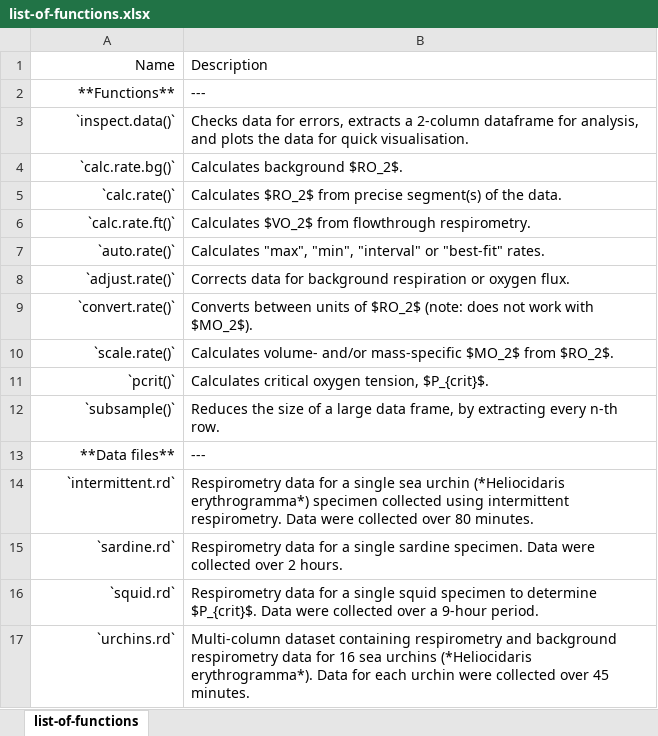
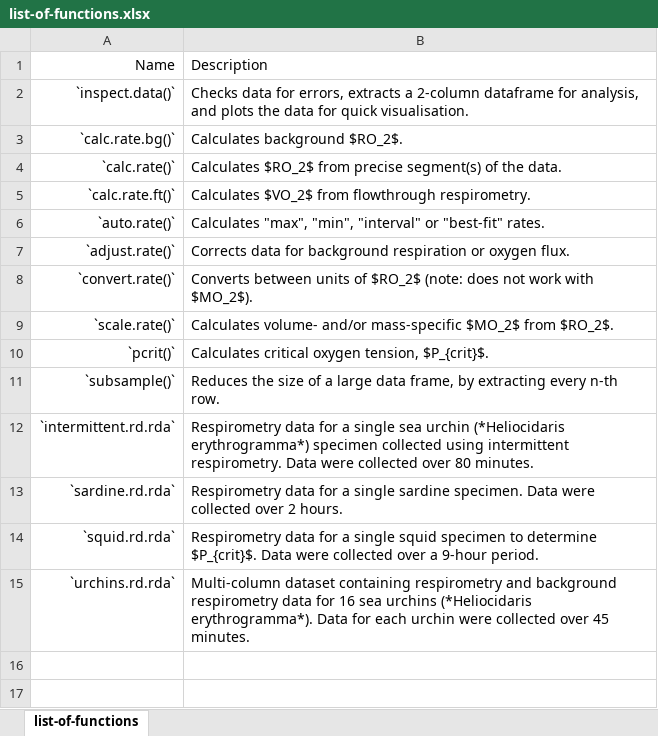
Before and after one commit to januarharianto/respR, an Excel workbook: manuscript/tables/list-of-functions.xlsx, sheet list-of-functions, drawn as a sheet; values as stored, in another font and other column widths than the file's, no borders; removed rows and columns are numbered as before the commit, all else as after; the diff names each change by its address in the sheet, - before the commit and + after, or states it on an @@ line.

Commit message:
manuscript updates
- new LaTeX template.tex for pdf output formatting
- updated figures
- updated tables
- new .csl file for referencing style (Methods Eco Evol)
- new .bib file to store references
- REMOVED manuscript-HTML, but HTML output still exists in new manuscript.Rmd

```diff
--- a/manuscript/tables/list-of-functions.xlsx (sheet list-of-functions)
+++ b/manuscript/tables/list-of-functions.xlsx (sheet list-of-functions)
-row 2: **Functions** | ---
-row 13: **Data files** | ---
-A12: `intermittent.rd`
+A12: `intermittent.rd.rda`
-A13: `sardine.rd`
+A13: `sardine.rd.rda`
-A14: `squid.rd`
+A14: `squid.rd.rda`
-A15: `urchins.rd`
+A15: `urchins.rd.rda`
```
Also changed, not shown: 9 other files.
